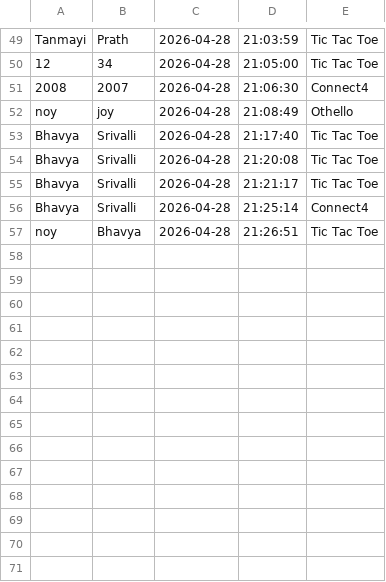
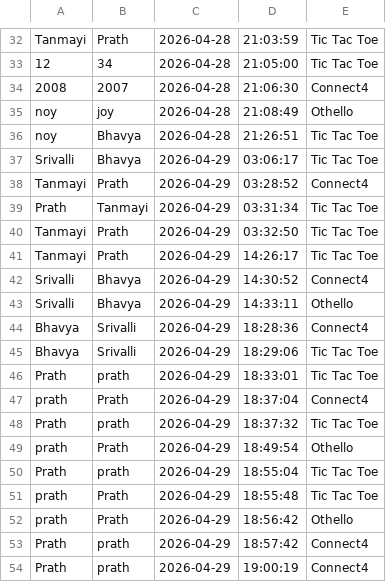
Before and after one commit to bhavya2816/SSL_Project_Mini-game-hub, a CSV file: history.csv, drawn as a sheet; only a part is shown, gaps mark what is left out; removed rows and columns are numbered as before the commit, all else as after; the diff covers the shown part only; the diff names each change by its address in the sheet, - before the commit and + after, or states it on an @@ line.

```diff
--- a/history.csv
+++ b/history.csv
-row 53: Bhavya | Srivalli | 2026-04-28 | 21:17:40 | Tic Tac Toe
-row 54: Bhavya | Srivalli | 2026-04-28 | 21:20:08 | Tic Tac Toe
-row 55: Bhavya | Srivalli | 2026-04-28 | 21:21:17 | Tic Tac Toe
-row 56: Bhavya | Srivalli | 2026-04-28 | 21:25:14 | Connect4
+row 37: Srivalli | Bhavya | 2026-04-29 | 03:06:17 | Tic Tac Toe
+row 38: Tanmayi | Prath | 2026-04-29 | 03:28:52 | Connect4
+row 39: Prath | Tanmayi | 2026-04-29 | 03:31:34 | Tic Tac Toe
+row 40: Tanmayi | Prath | 2026-04-29 | 03:32:50 | Tic Tac Toe
+row 41: Tanmayi | Prath | 2026-04-29 | 14:26:17 | Tic Tac Toe
+row 42: Srivalli | Bhavya | 2026-04-29 | 14:30:52 | Connect4
+row 43: Srivalli | Bhavya | 2026-04-29 | 14:33:11 | Othello
+row 44: Bhavya | Srivalli | 2026-04-29 | 18:28:36 | Connect4
+row 45: Bhavya | Srivalli | 2026-04-29 | 18:29:06 | Tic Tac Toe
+row 46: Prath | prath | 2026-04-29 | 18:33:01 | Tic Tac Toe
+row 47: prath | Prath | 2026-04-29 | 18:37:04 | Connect4
+row 48: Prath | prath | 2026-04-29 | 18:37:32 | Tic Tac Toe
+row 49: prath | Prath | 2026-04-29 | 18:49:54 | Othello
+row 50: Prath | prath | 2026-04-29 | 18:55:04 | Tic Tac Toe
+row 51: prath | Prath | 2026-04-29 | 18:55:48 | Tic Tac Toe
+row 52: prath | Prath | 2026-04-29 | 18:56:42 | Othello
+row 53: Prath | prath | 2026-04-29 | 18:57:42 | Connect4
+row 54: Prath | prath | 2026-04-29 | 19:00:19 | Connect4
```
Also changed, not shown: 17 removed rows elsewhere in this file, 16 other files.
